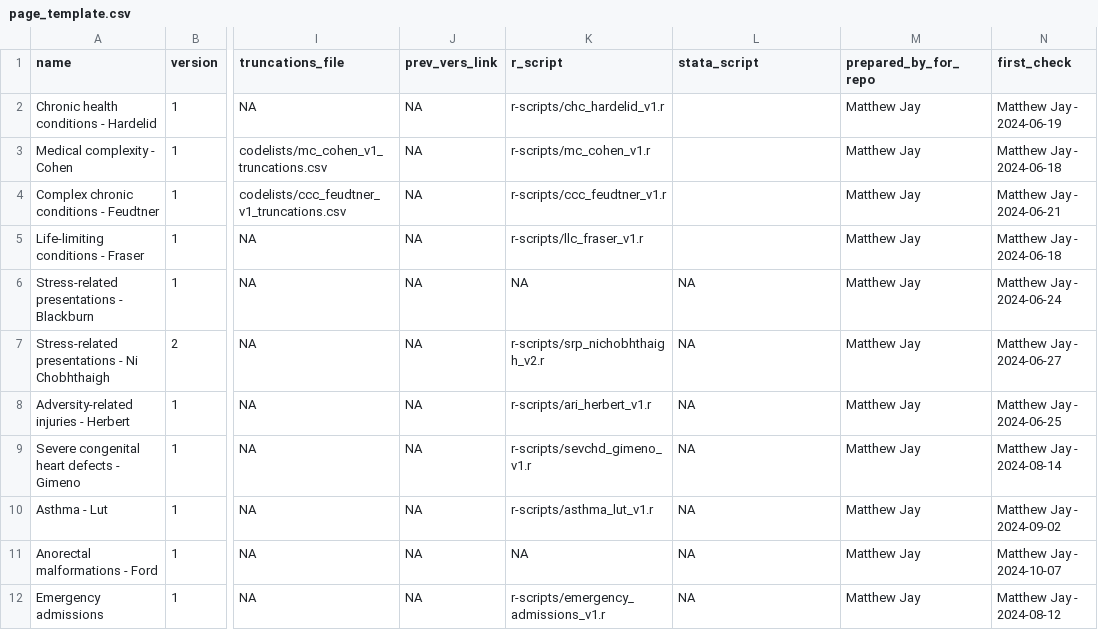
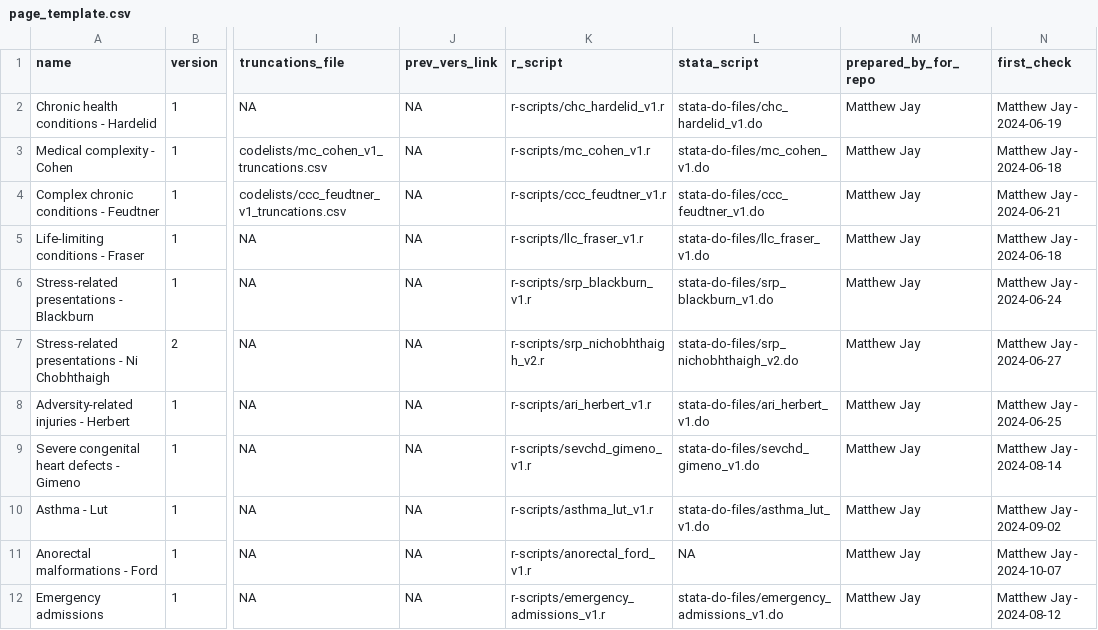
Before and after one commit to UCL-ECHILD/code.echild.ac.uk-website, a CSV file: page_template/page_template.csv, drawn as a sheet; only a part is shown, gaps mark what is left out; the diff names each change by its address in the sheet, - before the commit and + after, or states it on an @@ line.

Commit message:
New scripts (#180)
* Add files via upload

* Create tmp

* Add files via upload

* Delete web_source/stata-do-files/tmp

* Delete page_template/page_template_temp_removals.csv

* Add files via upload

```diff
--- a/page_template/page_template.csv
+++ b/page_template/page_template.csv
-L2 (stata_script): (empty)
+L2 (stata_script): stata-do-files/chc_hardelid_v1.do
-L3 (stata_script): (empty)
+L3 (stata_script): stata-do-files/mc_cohen_v1.do
-L4 (stata_script): (empty)
+L4 (stata_script): stata-do-files/ccc_feudtner_v1.do
-L5 (stata_script): (empty)
+L5 (stata_script): stata-do-files/llc_fraser_v1.do
-K6 (r_script): NA
+K6 (r_script): r-scripts/srp_blackburn_v1.r
-L6 (stata_script): NA
+L6 (stata_script): stata-do-files/srp_blackburn_v1.do
-L7 (stata_script): NA
+L7 (stata_script): stata-do-files/srp_nichobhthaigh_v2.do
-L8 (stata_script): NA
+L8 (stata_script): stata-do-files/ari_herbert_v1.do
-L9 (stata_script): NA
+L9 (stata_script): stata-do-files/sevchd_gimeno_v1.do
-L10 (stata_script): NA
+L10 (stata_script): stata-do-files/asthma_lut_v1.do
-K11 (r_script): NA
+K11 (r_script): r-scripts/anorectal_ford_v1.r
-L12 (stata_script): NA
+L12 (stata_script): stata-do-files/emergency_admissions_v1.do
```
Also changed, not shown: 12 other files.
